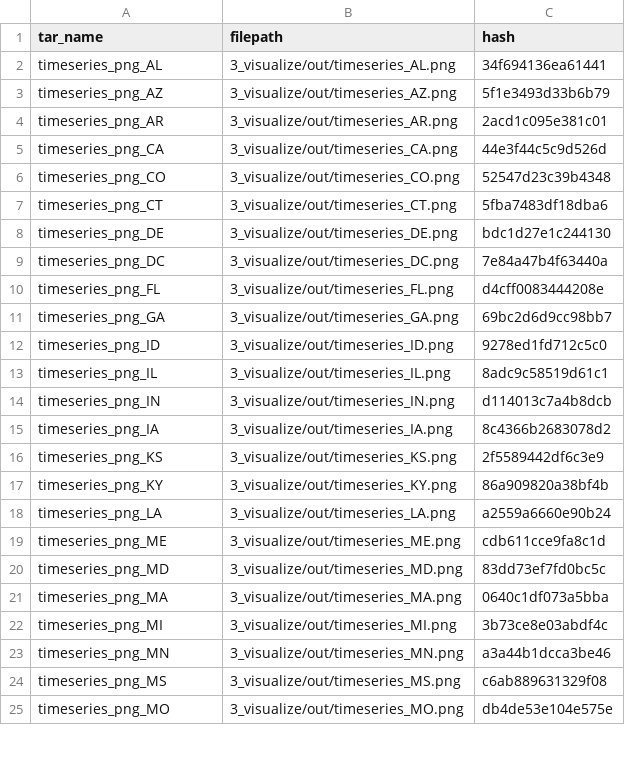
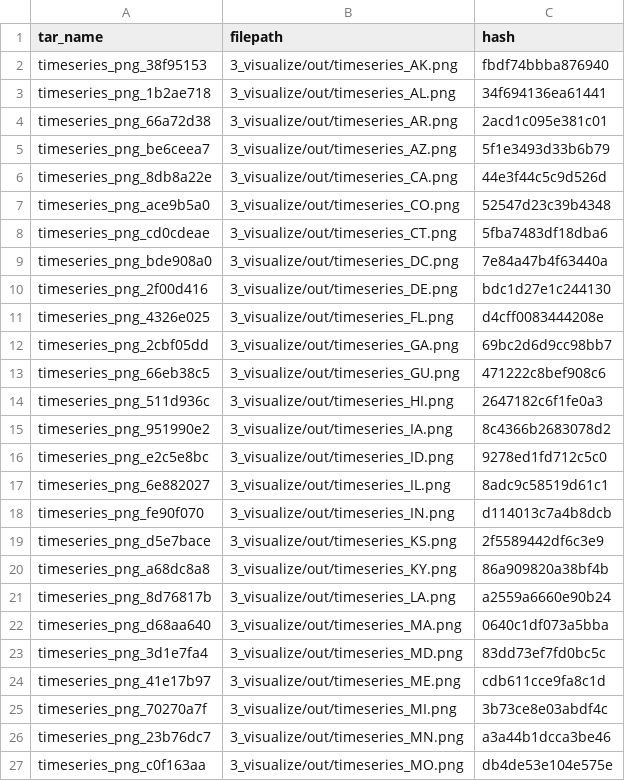
Before and after one commit to ceenell/ds-pipelines-targets-3, a CSV file: 3_visualize/log/summary_state_timeseries.csv, drawn as a sheet; only a part is shown; the diff covers the shown part only.

```diff
--- a/3_visualize/log/summary_state_timeseries.csv
+++ b/3_visualize/log/summary_state_timeseries.csv
@@ -1,25 +1,27 @@
 tar_name,filepath,hash
-timeseries_png_AL,3_visualize/out/timeseries_AL.png,34f694136ea61441
-timeseries_png_AZ,3_visualize/out/timeseries_AZ.png,5f1e3493d33b6b79
-timeseries_png_AR,3_visualize/out/timeseries_AR.png,2acd1c095e381c01
-timeseries_png_CA,3_visualize/out/timeseries_CA.png,44e3f44c5c9d526d
-timeseries_png_CO,3_visualize/out/timeseries_CO.png,52547d23c39b4348
-timeseries_png_CT,3_visualize/out/timeseries_CT.png,5fba7483df18dba6
-timeseries_png_DE,3_visualize/out/timeseries_DE.png,bdc1d27e1c244130
-timeseries_png_DC,3_visualize/out/timeseries_DC.png,7e84a47b4f63440a
-timeseries_png_FL,3_visualize/out/timeseries_FL.png,d4cff0083444208e
-timeseries_png_GA,3_visualize/out/timeseries_GA.png,69bc2d6d9cc98bb7
-timeseries_png_ID,3_visualize/out/timeseries_ID.png,9278ed1fd712c5c0
-timeseries_png_IL,3_visualize/out/timeseries_IL.png,8adc9c58519d61c1
-timeseries_png_IN,3_visualize/out/timeseries_IN.png,d114013c7a4b8dcb
-timeseries_png_IA,3_visualize/out/timeseries_IA.png,8c4366b2683078d2
-timeseries_png_KS,3_visualize/out/timeseries_KS.png,2f5589442df6c3e9
-timeseries_png_KY,3_visualize/out/timeseries_KY.png,86a909820a38bf4b
-timeseries_png_LA,3_visualize/out/timeseries_LA.png,a2559a6660e90b24
-timeseries_png_ME,3_visualize/out/timeseries_ME.png,cdb611cce9fa8c1d
-timeseries_png_MD,3_visualize/out/timeseries_MD.png,83dd73ef7fd0bc5c
-timeseries_png_MA,3_visualize/out/timeseries_MA.png,0640c1df073a5bba
-timeseries_png_MI,3_visualize/out/timeseries_MI.png,3b73ce8e03abdf4c
-timeseries_png_MN,3_visualize/out/timeseries_MN.png,a3a44b1dcca3be46
-timeseries_png_MS,3_visualize/out/timeseries_MS.png,c6ab889631329f08
-timeseries_png_MO,3_visualize/out/timeseries_MO.png,db4de53e104e575e
+timeseries_png_38f95153,3_visualize/out/timeseries_AK.png,fbdf74bbba876940
+timeseries_png_1b2ae718,3_visualize/out/timeseries_AL.png,34f694136ea61441
+timeseries_png_66a72d38,3_visualize/out/timeseries_AR.png,2acd1c095e381c01
+timeseries_png_be6ceea7,3_visualize/out/timeseries_AZ.png,5f1e3493d33b6b79
+timeseries_png_8db8a22e,3_visualize/out/timeseries_CA.png,44e3f44c5c9d526d
+timeseries_png_ace9b5a0,3_visualize/out/timeseries_CO.png,52547d23c39b4348
+timeseries_png_cd0cdeae,3_visualize/out/timeseries_CT.png,5fba7483df18dba6
+timeseries_png_bde908a0,3_visualize/out/timeseries_DC.png,7e84a47b4f63440a
+timeseries_png_2f00d416,3_visualize/out/timeseries_DE.png,bdc1d27e1c244130
+timeseries_png_4326e025,3_visualize/out/timeseries_FL.png,d4cff0083444208e
+timeseries_png_2cbf05dd,3_visualize/out/timeseries_GA.png,69bc2d6d9cc98bb7
+timeseries_png_66eb38c5,3_visualize/out/timeseries_GU.png,471222c8bef908c6
+timeseries_png_511d936c,3_visualize/out/timeseries_HI.png,2647182c6f1fe0a3
+timeseries_png_951990e2,3_visualize/out/timeseries_IA.png,8c4366b2683078d2
+timeseries_png_e2c5e8bc,3_visualize/out/timeseries_ID.png,9278ed1fd712c5c0
+timeseries_png_6e882027,3_visualize/out/timeseries_IL.png,8adc9c58519d61c1
+timeseries_png_fe90f070,3_visualize/out/timeseries_IN.png,d114013c7a4b8dcb
+timeseries_png_d5e7bace,3_visualize/out/timeseries_KS.png,2f5589442df6c3e9
+timeseries_png_a68dc8a8,3_visualize/out/timeseries_KY.png,86a909820a38bf4b
+timeseries_png_8d76817b,3_visualize/out/timeseries_LA.png,a2559a6660e90b24
+timeseries_png_d68aa640,3_visualize/out/timeseries_MA.png,0640c1df073a5bba
+timeseries_png_3d1e7fa4,3_visualize/out/timeseries_MD.png,83dd73ef7fd0bc5c
+timeseries_png_41e17b97,3_visualize/out/timeseries_ME.png,cdb611cce9fa8c1d
+timeseries_png_70270a7f,3_visualize/out/timeseries_MI.png,3b73ce8e03abdf4c
+timeseries_png_23b76dc7,3_visualize/out/timeseries_MN.png,a3a44b1dcca3be46
+timeseries_png_c0f163aa,3_visualize/out/timeseries_MO.png,db4de53e104e575e
```
Also changed, not shown: 8 added rows, 10 removed rows and 19 edited cells elsewhere in this file, 3 other files.
